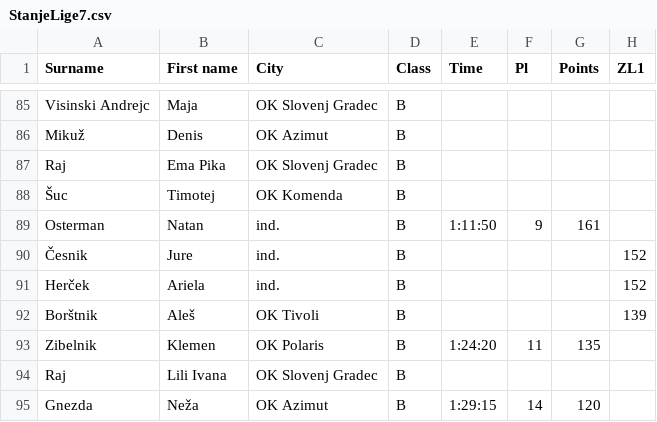
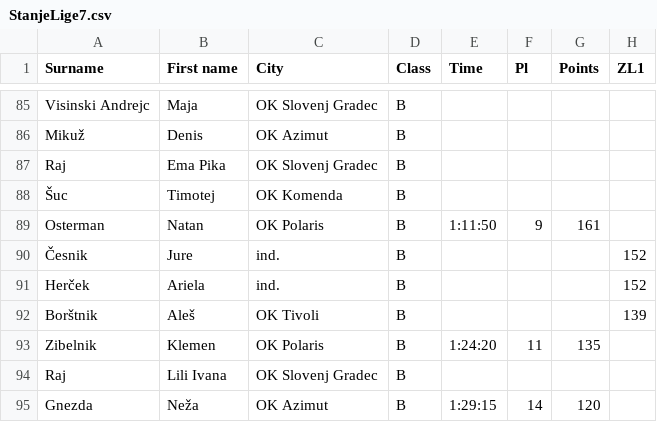
Before and after one commit to andrejborstnik/ZL, a CSV file: Stanja_racunana/StanjeLige7.csv, drawn as a sheet; only a part is shown, gaps mark what is left out; the diff names each change by its address in the sheet, - before the commit and + after, or states it on an @@ line.

```diff
--- a/Stanja_racunana/StanjeLige7.csv
+++ b/Stanja_racunana/StanjeLige7.csv
-C89 (City): ind.
+C89 (City): OK Polaris
```
Also changed, not shown: ZL_2020_2021.csv, 1 other file.
